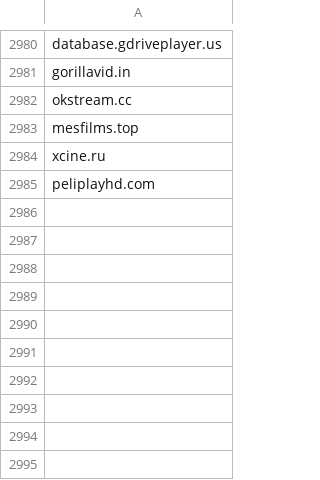
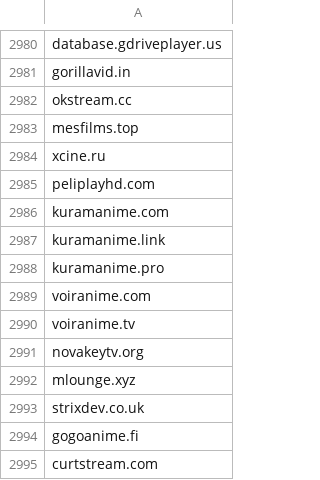
Before and after one commit to GVI-ONE-Cyber/Dynamic_Lists, a CSV file: shady-piracy-streaming-domains.csv, drawn as a sheet; only a part is shown, gaps mark what is left out; the diff names each change by its address in the sheet, - before the commit and + after, or states it on an @@ line.

Commit message:
Update shady-piracy-streaming-domains.csv
bulk add

```diff
--- a/shady-piracy-streaming-domains.csv
+++ b/shady-piracy-streaming-domains.csv
+row 2986: kuramanime.com
+row 2987: kuramanime.link
+row 2988: kuramanime.pro
+row 2989: voiranime.com
+row 2990: voiranime.tv
+row 2991: novakeytv.org
+row 2992: mlounge.xyz
+row 2993: strixdev.co.uk
+row 2994: gogoanime.fi
+row 2995: curtstream.com
```
